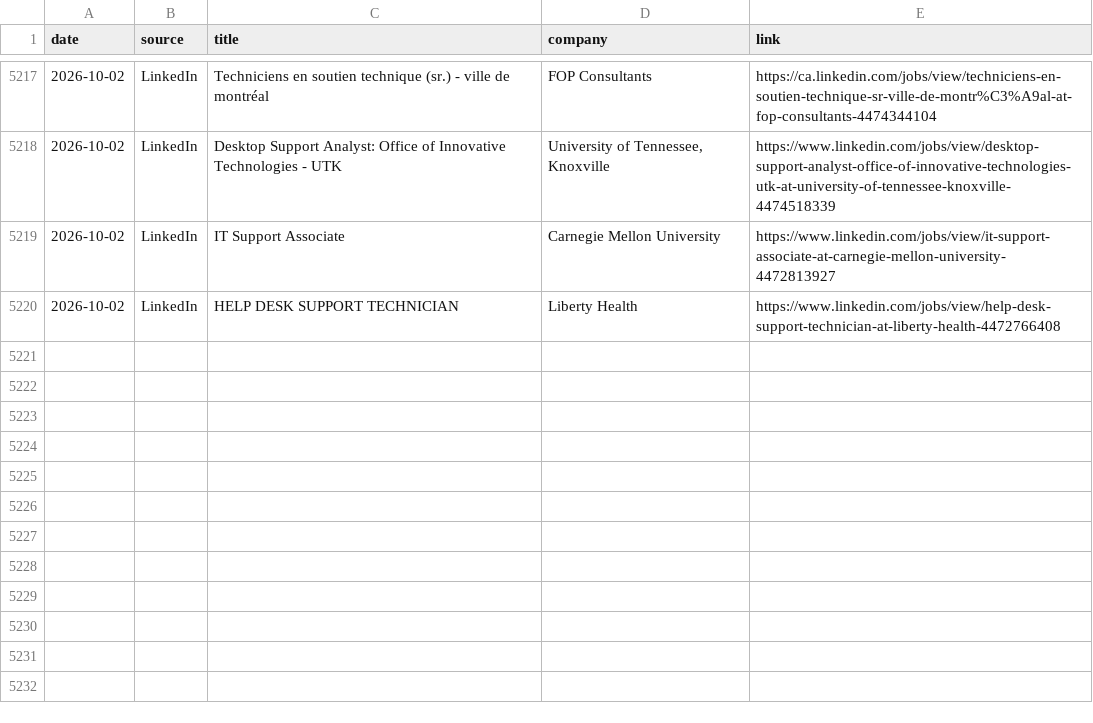
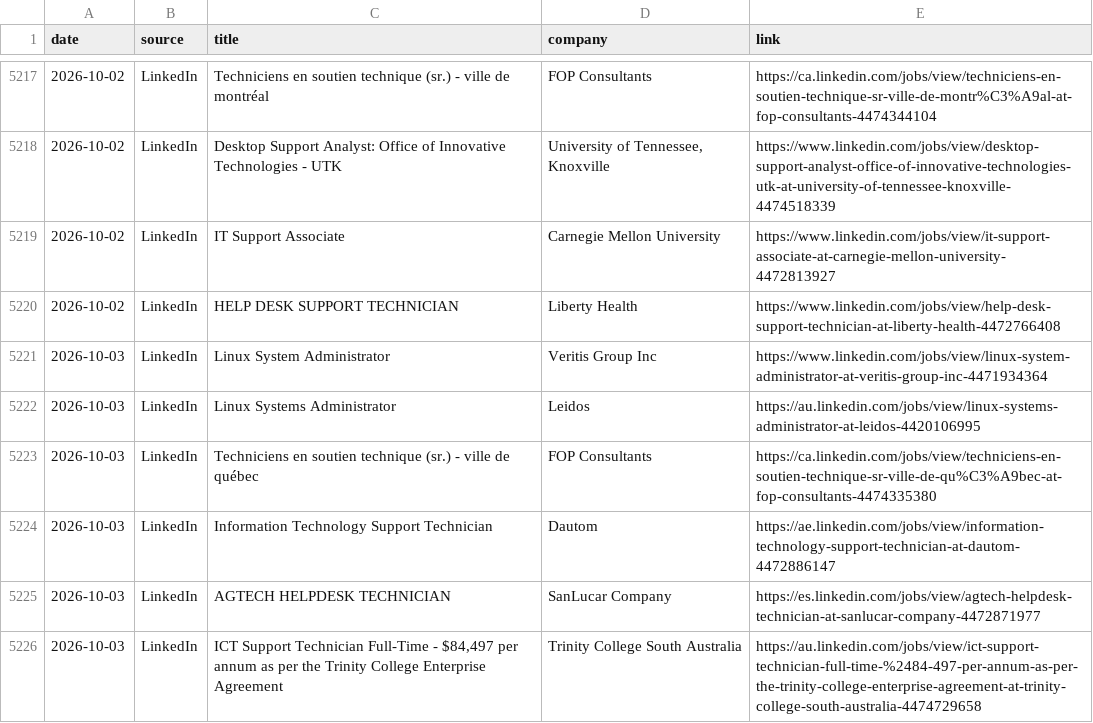
Before and after one commit to thiagofmendonca/smart-job-hunter, a CSV file: jobs.csv, drawn as a sheet; only a part is shown, gaps mark what is left out; the diff names each change by its address in the sheet, - before the commit and + after, or states it on an @@ line.

```diff
--- a/jobs.csv
+++ b/jobs.csv
+row 5221: 2026-10-03 | LinkedIn | Linux System Administrator | Veritis Group Inc | https://www.linkedin.com/jobs/view/linux-system-administrator-at-veritis-group-inc-4471934364
+row 5222: 2026-10-03 | LinkedIn | Linux Systems Administrator | Leidos | https://au.linkedin.com/jobs/view/linux-systems-administrator-at-leidos-4420106995
+row 5223: 2026-10-03 | LinkedIn | Techniciens en soutien technique (sr.) - ville de québec | FOP Consultants | https://ca.linkedin.com/jobs/view/techniciens-en-soutien-technique-sr-ville-de-qu%C3%A9bec-at-fop-consultants-4474335380
+row 5224: 2026-10-03 | LinkedIn | Information Technology Support Technician | Dautom | https://ae.linkedin.com/jobs/view/information-technology-support-technician-at-dautom-4472886147
+row 5225: 2026-10-03 | LinkedIn | AGTECH HELPDESK TECHNICIAN | SanLucar Company | https://es.linkedin.com/jobs/view/agtech-helpdesk-technician-at-sanlucar-company-4472871977
+row 5226: 2026-10-03 | LinkedIn | ICT Support Technician Full-Time - $84,497 per annum as per the Trinity College Enterprise Agreement | Trinity College South Australia | https://au.linkedin.com/jobs/view/ict-support-technician-full-time-%2484-497-per-annum-as-per-the-trinity-college-enterprise-agreement-at-trinity-college-south-australia-4474729658
```
